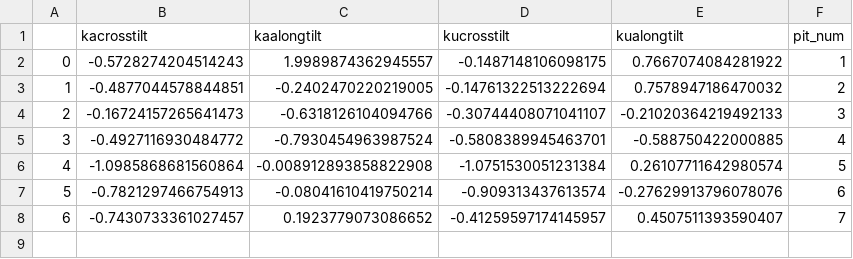
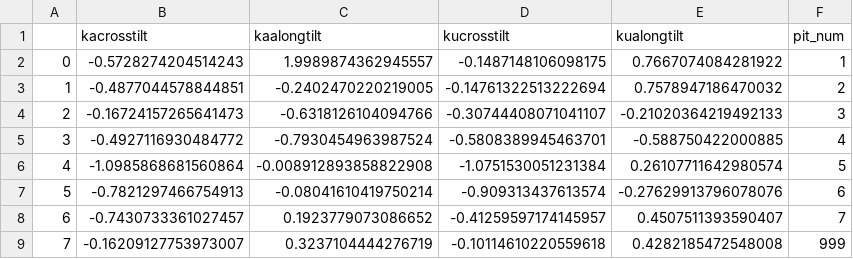
Before and after one commit to robbiemallett/kuka_slush, a CSV file: data/csvs/tilts.csv, drawn as a sheet.

```diff
--- a/data/csvs/tilts.csv
+++ b/data/csvs/tilts.csv
@@ -8 +8,2 @@
 6,-0.7430733361027457,0.1923779073086652,-0.41259597174145957,0.4507511393590407,7
+7,-0.16209127753973007,0.3237104444276719,-0.10114610220559618,0.4282185472548008,999
```
Also changed, not shown: 13 other files.
